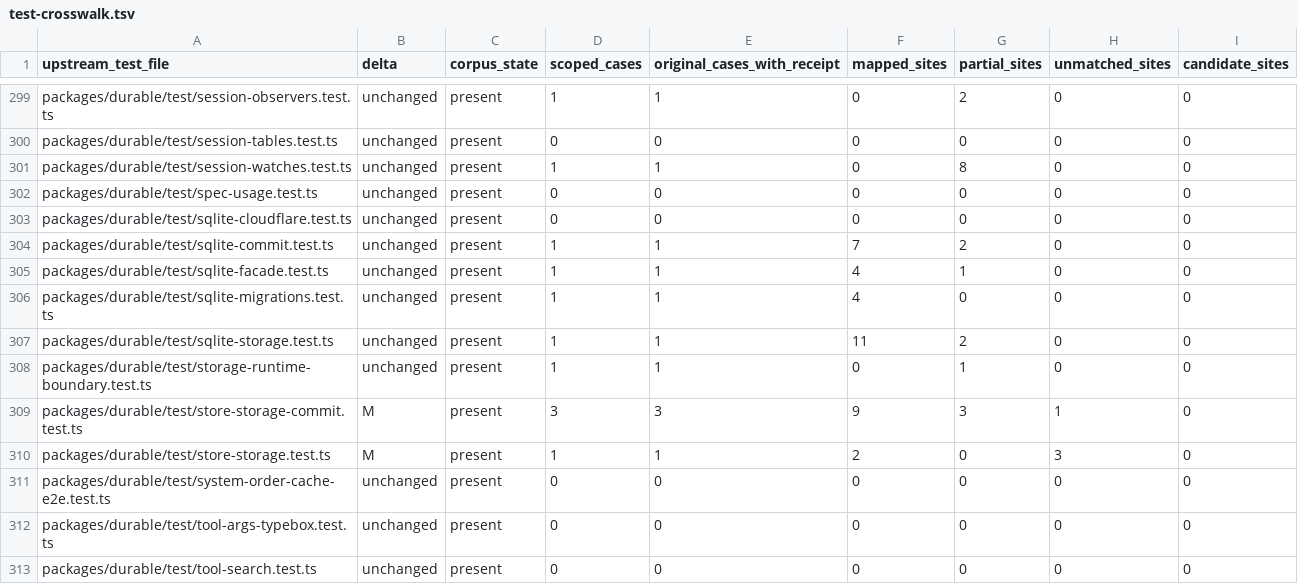
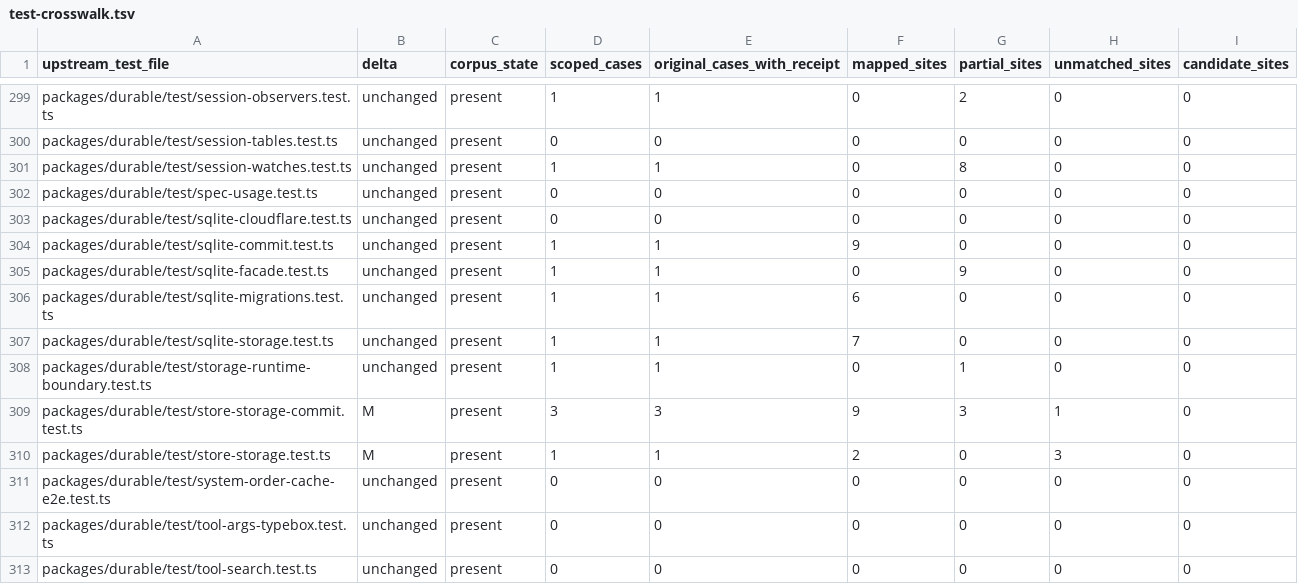
Before and after one commit to rcarmo/go-ai, a TSV file: docs/upstream-v1.7.0/test-crosswalk.tsv, drawn as a sheet; only a part is shown, gaps mark what is left out.

```diff
--- a/docs/upstream-v1.7.0/test-crosswalk.tsv
+++ b/docs/upstream-v1.7.0/test-crosswalk.tsv
@@ -303,6 +303,6 @@ packages/durable/test/spec-usage.test.ts	unchanged	present	0	0	0	0	0	0
 packages/durable/test/sqlite-cloudflare.test.ts	unchanged	present	0	0	0	0	0	0
-packages/durable/test/sqlite-commit.test.ts	unchanged	present	1	1	7	2	0	0
-packages/durable/test/sqlite-facade.test.ts	unchanged	present	1	1	4	1	0	0
-packages/durable/test/sqlite-migrations.test.ts	unchanged	present	1	1	4	0	0	0
-packages/durable/test/sqlite-storage.test.ts	unchanged	present	1	1	11	2	0	0
+packages/durable/test/sqlite-commit.test.ts	unchanged	present	1	1	9	0	0	0
+packages/durable/test/sqlite-facade.test.ts	unchanged	present	1	1	0	9	0	0
+packages/durable/test/sqlite-migrations.test.ts	unchanged	present	1	1	6	0	0	0
+packages/durable/test/sqlite-storage.test.ts	unchanged	present	1	1	7	0	0	0
 packages/durable/test/storage-runtime-boundary.test.ts	unchanged	present	1	1	0	1	0	0
```
Also changed, not shown: 1 other file.
